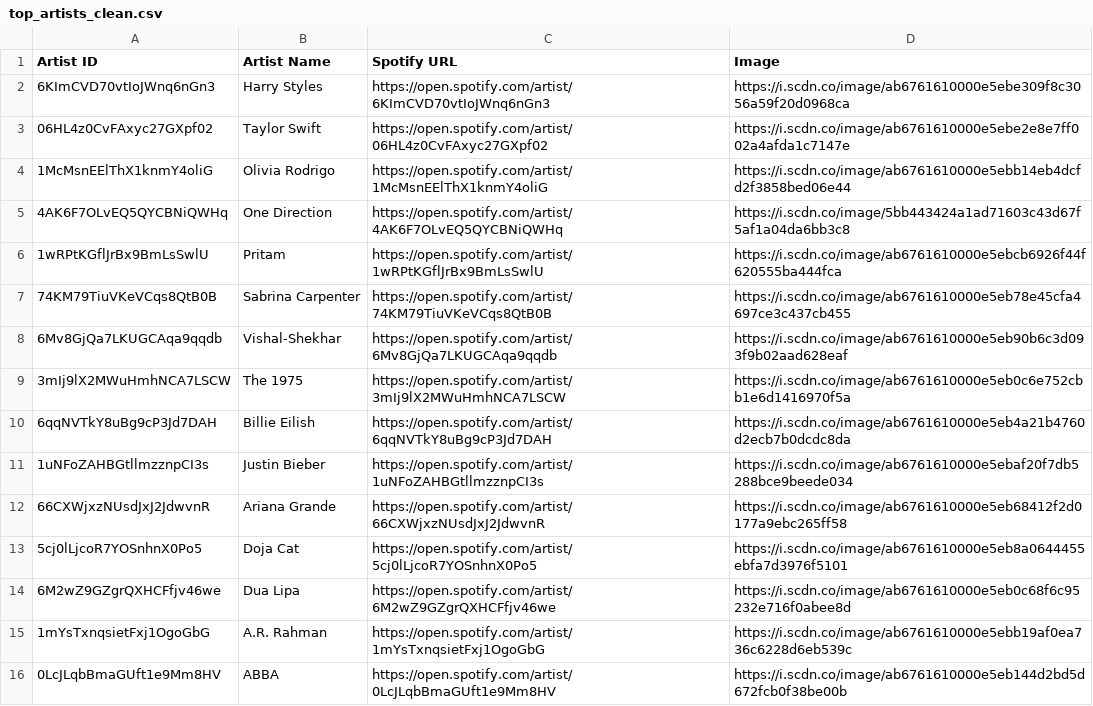
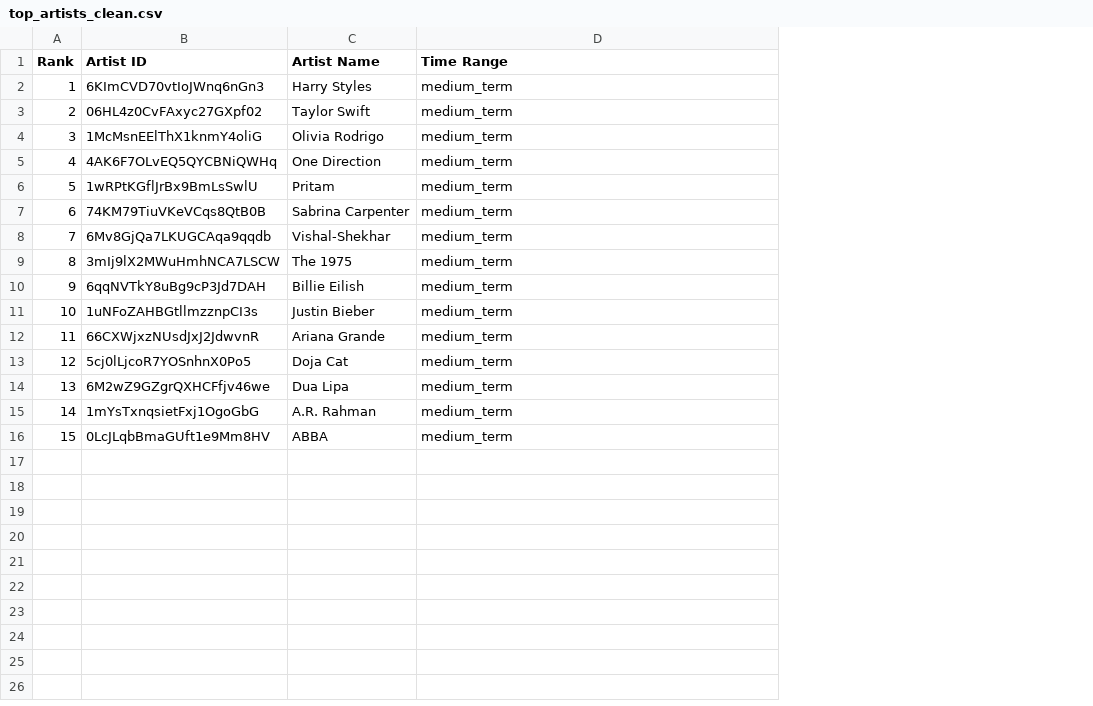
Before and after one commit to SherlynnVaz/Spotify-Analytics-Dashboard, a CSV file: data/sample/top_artists_clean.csv, drawn as a sheet; removed rows and columns are numbered as before the commit, all else as after; the diff names each change by its address in the sheet, - before the commit and + after, or states it on an @@ line.

```diff
--- a/data/sample/top_artists_clean.csv
+++ b/data/sample/top_artists_clean.csv
+column A (Rank), rows 2-16: 1 | 2 | 3 | 4 | 5 | 6 | 7 | 8 | 9 | 10 | 11 | 12 | 13 | 14 | 15
-column C (Spotify URL), rows 2-16: https://open.spotify.com/artist/6KImCVD70vtIoJWnq6nGn3 | https://open.spotify.com/artist/06HL4z0CvFAxyc27GXpf02 | https://open.spotify.com/artist/1McMsnEElThX1knmY4oliG | https://open.spotify.com/artist/4AK6F7OLvEQ5QYCBNiQWHq | https://open.spotify.com/artist/1wRPtKGflJrBx9BmLsSwlU | https://open.spotify.com/artist/74KM79TiuVKeVCqs8QtB0B | https://open.spotify.com/artist/6Mv8GjQa7LKUGCAqa9qqdb | https://open.spotify.com/artist/3mIj9lX2MWuHmhNCA7LSCW | https://open.spotify.com/artist/6qqNVTkY8uBg9cP3Jd7DAH | https://open.spotify.com/artist/1uNFoZAHBGtllmzznpCI3s | https://open.spotify.com/artist/66CXWjxzNUsdJxJ2JdwvnR | https://open.spotify.com/artist/5cj0lLjcoR7YOSnhnX0Po5 | https://open.spotify.com/artist/6M2wZ9GZgrQXHCFfjv46we | https://open.spotify.com/artist/1mYsTxnqsietFxj1OgoGbG | https://open.spotify.com/artist/0LcJLqbBmaGUft1e9Mm8HV
-D1: Image
+D1: Time Range
-D2 (Time Range): https://i.scdn.co/image/ab6761610000e5ebe309f8c3056a59f20d0968ca
+D2 (Time Range): medium_term
-D3 (Time Range): https://i.scdn.co/image/ab6761610000e5ebe2e8e7ff002a4afda1c7147e
+D3 (Time Range): medium_term
-D4 (Time Range): https://i.scdn.co/image/ab6761610000e5ebb14eb4dcfd2f3858bed06e44
+D4 (Time Range): medium_term
-D5 (Time Range): https://i.scdn.co/image/5bb443424a1ad71603c43d67f5af1a04da6bb3c8
+D5 (Time Range): medium_term
-D6 (Time Range): https://i.scdn.co/image/ab6761610000e5ebcb6926f44f620555ba444fca
+D6 (Time Range): medium_term
-D7 (Time Range): https://i.scdn.co/image/ab6761610000e5eb78e45cfa4697ce3c437cb455
+D7 (Time Range): medium_term
-D8 (Time Range): https://i.scdn.co/image/ab6761610000e5eb90b6c3d093f9b02aad628eaf
+D8 (Time Range): medium_term
-D9 (Time Range): https://i.scdn.co/image/ab6761610000e5eb0c6e752cbb1e6d1416970f5a
+D9 (Time Range): medium_term
-D10 (Time Range): https://i.scdn.co/image/ab6761610000e5eb4a21b4760d2ecb7b0dcdc8da
+D10 (Time Range): medium_term
-D11 (Time Range): https://i.scdn.co/image/ab6761610000e5ebaf20f7db5288bce9beede034
+D11 (Time Range): medium_term
-D12 (Time Range): https://i.scdn.co/image/ab6761610000e5eb68412f2d0177a9ebc265ff58
+D12 (Time Range): medium_term
-D13 (Time Range): https://i.scdn.co/image/ab6761610000e5eb8a0644455ebfa7d3976f5101
+D13 (Time Range): medium_term
-D14 (Time Range): https://i.scdn.co/image/ab6761610000e5eb0c68f6c95232e716f0abee8d
+D14 (Time Range): medium_term
-D15 (Time Range): https://i.scdn.co/image/ab6761610000e5ebb19af0ea736c6228d6eb539c
+D15 (Time Range): medium_term
-D16 (Time Range): https://i.scdn.co/image/ab6761610000e5eb144d2bd5d672fcb0f38be00b
+D16 (Time Range): medium_term
```
Also changed, not shown: data/sample/recently_played_clean.csv, data/sample/top_tracks_clean.csv, 10 other files.
